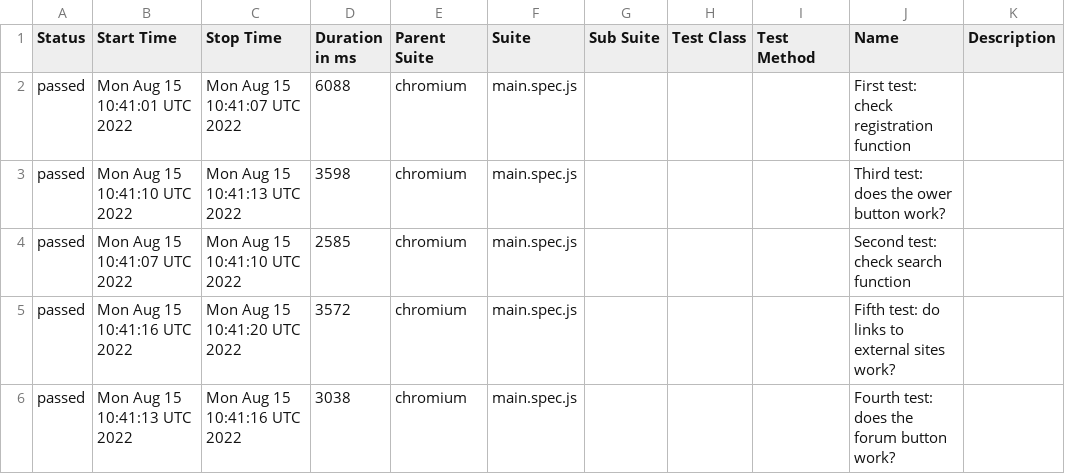
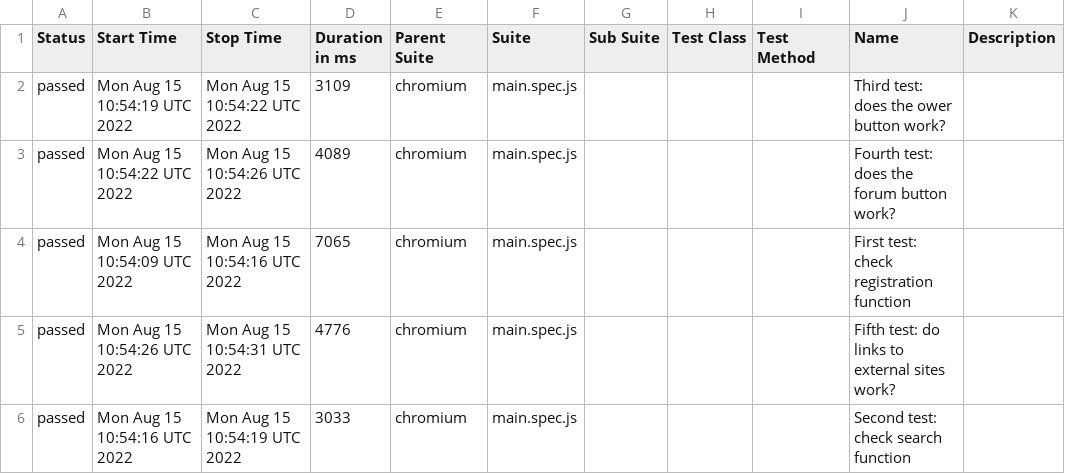
Before and after one commit to valahalex/playwright_redmine, a CSV file: data/suites.csv, drawn as a sheet.

Commit message:
Deploying to gh-pages from @ valahalex/test_redmine_homework@89478a832b431fd71310cbabd5ed6e0aad3b7b82 🚀

```diff
--- a/data/suites.csv
+++ b/data/suites.csv
@@ -1,6 +1,6 @@
 "Status","Start Time","Stop Time","Duration in ms","Parent Suite","Suite","Sub Suite","Test Class","Test Method","Name","Description"
-"passed","Mon Aug 15 10:41:01 UTC 2022","Mon Aug 15 10:41:07 UTC 2022","6088","chromium","main.spec.js","","","","First test: check registration function",""
-"passed","Mon Aug 15 10:41:10 UTC 2022","Mon Aug 15 10:41:13 UTC 2022","3598","chromium","main.spec.js","","","","Third test: does the ower button work?",""
-"passed","Mon Aug 15 10:41:07 UTC 2022","Mon Aug 15 10:41:10 UTC 2022","2585","chromium","main.spec.js","","","","Second test: check search function",""
-"passed","Mon Aug 15 10:41:16 UTC 2022","Mon Aug 15 10:41:20 UTC 2022","3572","chromium","main.spec.js","","","","Fifth test: do links to external sites work?",""
-"passed","Mon Aug 15 10:41:13 UTC 2022","Mon Aug 15 10:41:16 UTC 2022","3038","chromium","main.spec.js","","","","Fourth test: does the forum button work?",""
+"passed","Mon Aug 15 10:54:19 UTC 2022","Mon Aug 15 10:54:22 UTC 2022","3109","chromium","main.spec.js","","","","Third test: does the ower button work?",""
+"passed","Mon Aug 15 10:54:22 UTC 2022","Mon Aug 15 10:54:26 UTC 2022","4089","chromium","main.spec.js","","","","Fourth test: does the forum button work?",""
+"passed","Mon Aug 15 10:54:09 UTC 2022","Mon Aug 15 10:54:16 UTC 2022","7065","chromium","main.spec.js","","","","First test: check registration function",""
+"passed","Mon Aug 15 10:54:26 UTC 2022","Mon Aug 15 10:54:31 UTC 2022","4776","chromium","main.spec.js","","","","Fifth test: do links to external sites work?",""
+"passed","Mon Aug 15 10:54:16 UTC 2022","Mon Aug 15 10:54:19 UTC 2022","3033","chromium","main.spec.js","","","","Second test: check search function",""
```
Also changed, not shown: 23 other files.
